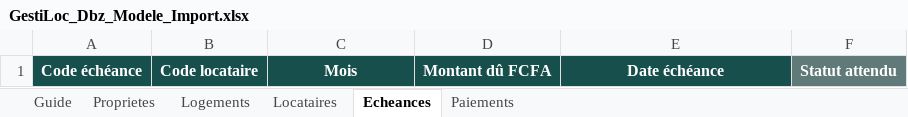
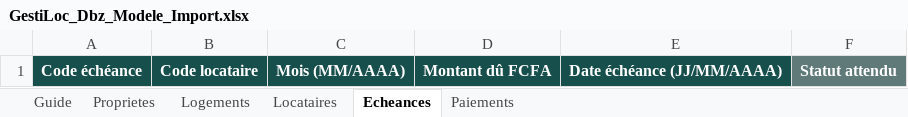
Before and after one commit to mipilou/sld, an Excel workbook: imports/GestiLoc_Dbz_Modele_Import.xlsx, sheet Echeances, drawn as a sheet; values as stored, in another font and other column widths than the file's, no borders; the diff names each change by its address in the sheet, - before the commit and + after, or states it on an @@ line.

```diff
--- a/imports/GestiLoc_Dbz_Modele_Import.xlsx (sheet Echeances)
+++ b/imports/GestiLoc_Dbz_Modele_Import.xlsx (sheet Echeances)
-C1: Mois
+C1: Mois (MM/AAAA)
-E1: Date échéance
+E1: Date échéance (JJ/MM/AAAA)
```
Also changed, not shown: sheet Guide, 6 other files.
